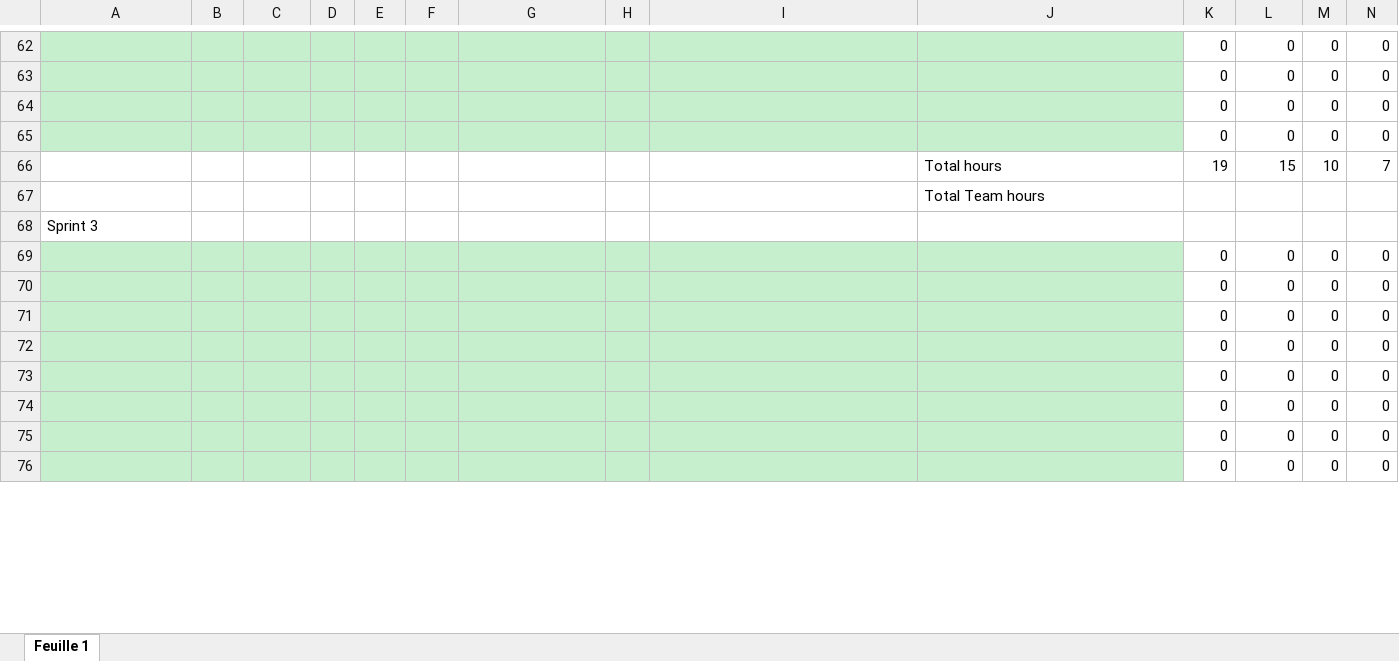
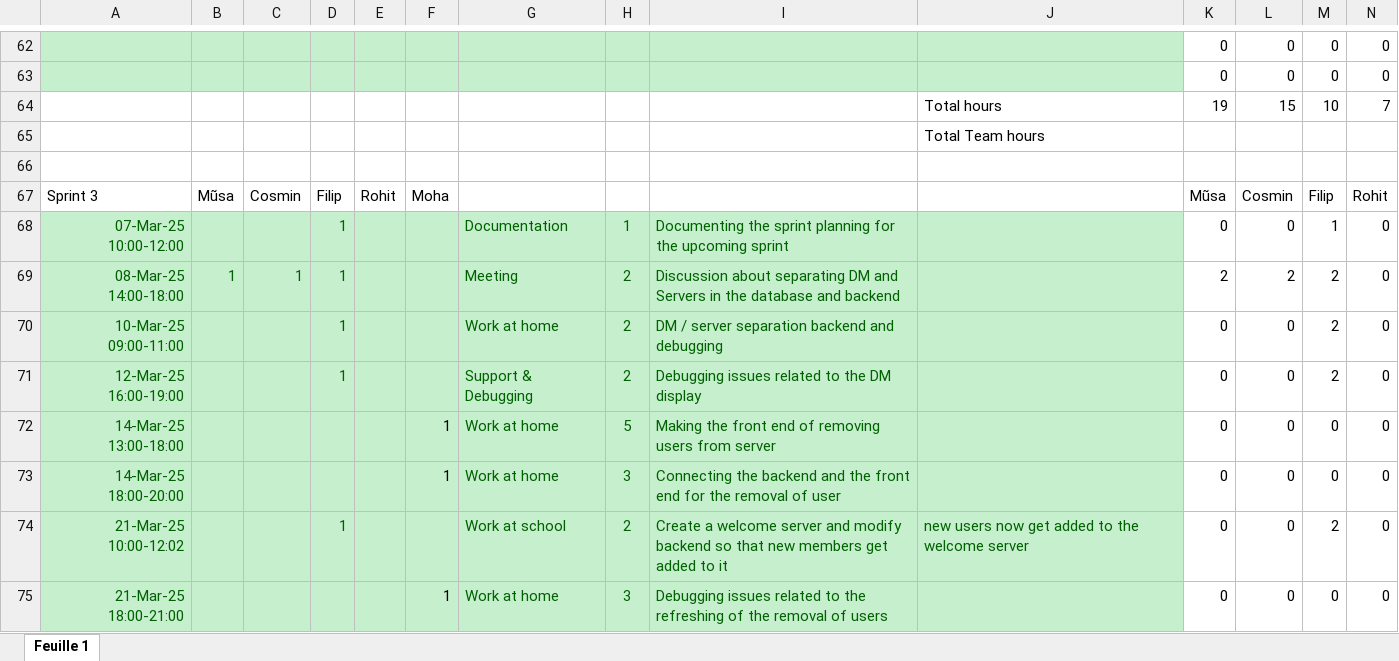
Before and after one commit to Diversity-Hires/Diversity-Hires-SOEN341-Project-W25, an Excel workbook: Sprint Documents/Shared Diversity Hires Time Sheet.xlsx, sheet Feuille 1, drawn as a sheet; only a part is shown, gaps mark what is left out; the shorter side is filled out with more unchanged rows; values as stored, in another font and other column widths than the file's, no borders; charts and pictures not drawn; removed rows and columns are numbered as before the commit, all else as after; rows hold the shown columns only; the diff covers the shown part only; the diff names each change by its address in the sheet, - before the commit and + after, or states it on an @@ line.

```diff
--- a/Sprint Documents/Shared Diversity Hires Time Sheet.xlsx (sheet Feuille 1)
+++ b/Sprint Documents/Shared Diversity Hires Time Sheet.xlsx (sheet Feuille 1)
-row 64:  |  |  |  |  |  |  |  |  |  | 0 | 0 | 0 | 0
-row 65:  |  |  |  |  |  |  |  |  |  | 0 | 0 | 0 | 0
-A66: Sprint 3
+A66: (empty)
+row 67: Sprint 3 | Mũsa | Cosmin | Filip | Rohit | Moha |  |  |  |  | Mũsa | Cosmin | Filip | Rohit
+row 68: 07-Mar-25 10:00-12:00 |  |  | 1 |  |  | Documentation | 1 | Documenting the sprint planning for the upcoming sprint |  | 0 | 0 | 1 | 0
+row 69: 08-Mar-25 14:00-18:00 | 1 | 1 | 1 |  |  | Meeting | 2 | Discussion about separating DM and Servers in the database and backend |  | 2 | 2 | 2 | 0
+row 70: 10-Mar-25 09:00-11:00 |  |  | 1 |  |  | Work at home | 2 | DM / server separation backend and debugging |  | 0 | 0 | 2 | 0
+row 71: 12-Mar-25 16:00-19:00 |  |  | 1 |  |  | Support & Debugging | 2 | Debugging issues related to the DM display |  | 0 | 0 | 2 | 0
+row 72: 14-Mar-25 13:00-18:00 |  |  |  |  | 1 | Work at home | 5 | Making the front end of removing users from server |  | 0 | 0 | 0 | 0
+row 73: 14-Mar-25 18:00-20:00 |  |  |  |  | 1 | Work at home | 3 | Connecting the backend and the front end for the removal of user |  | 0 | 0 | 0 | 0
+row 74: 21-Mar-25 10:00-12:02 |  |  | 1 |  |  | Work at school | 2 | Create a welcome server and modify backend so that new members get added to it | new users now get added to the welcome server | 0 | 0 | 2 | 0
+row 75: 21-Mar-25 18:00-21:00 |  |  |  |  | 1 | Work at home | 3 | Debugging issues related to the refreshing of the removal of users |  | 0 | 0 | 0 | 0
```
Also changed, not shown: 18 added rows and 37 removed rows elsewhere in this sheet, formulas that keep their value, Sprint Documents/Sprint Planning.xlsx, 2 other files.
